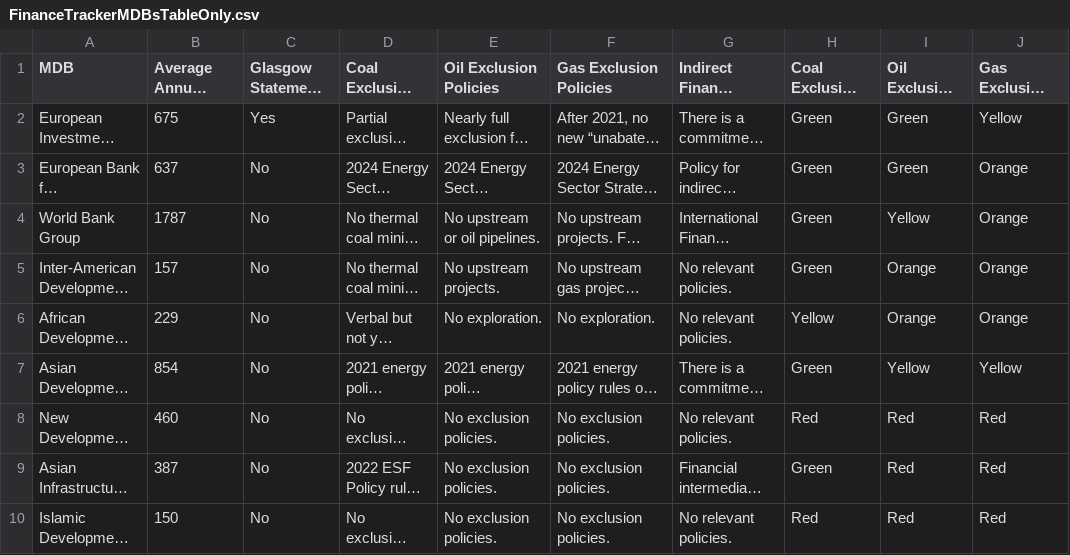
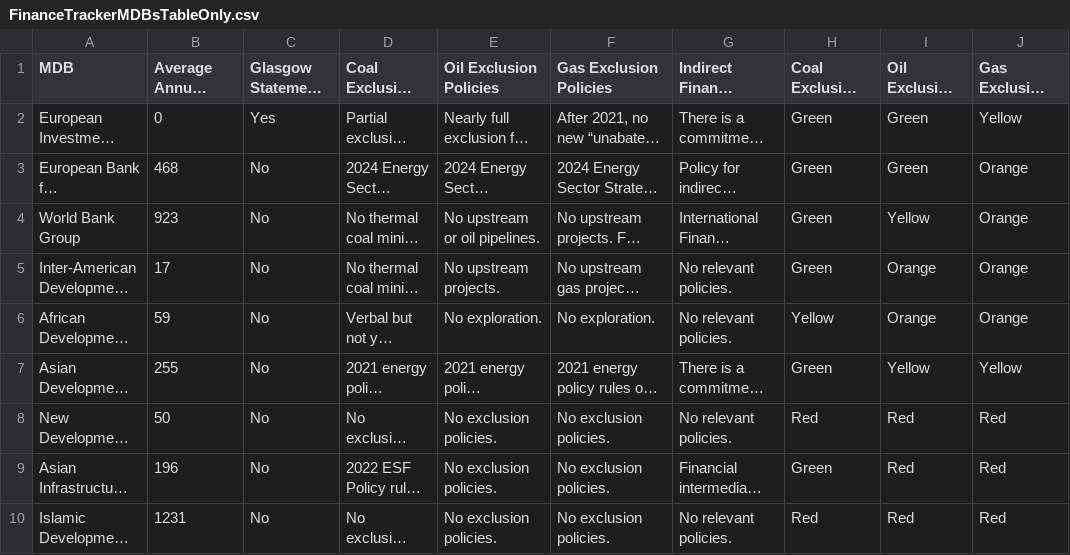
Before and after one commit to DigitalCharlie/oci-climate, a CSV file: public/FinanceTrackerMDBsTableOnly.csv, drawn as a sheet; only a part is shown; long unchanged cells end in …; the diff names each change by its address in the sheet, - before the commit and + after, or states it on an @@ line.

```diff
--- a/public/FinanceTrackerMDBsTableOnly.csv
+++ b/public/FinanceTrackerMDBsTableOnly.csv
-B2: 675
+B2: 0
-B3: 637
+B3: 468
-B4: 1787
+B4: 923
-B5: 157
+B5: 17
-B6: 229
+B6: 59
-B7: 854
+B7: 255
-B8: 460
+B8: 50
-B9: 387
+B9: 196
-B10: 150
+B10: 1231
```
Also changed, not shown: public/FinanceTrackerCountriesTableOnly.csv, public/Sources.csv, 12 other files.
